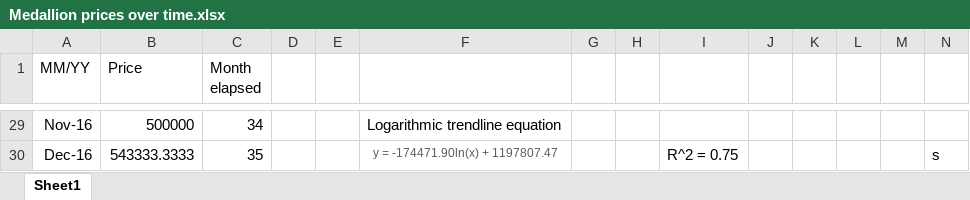
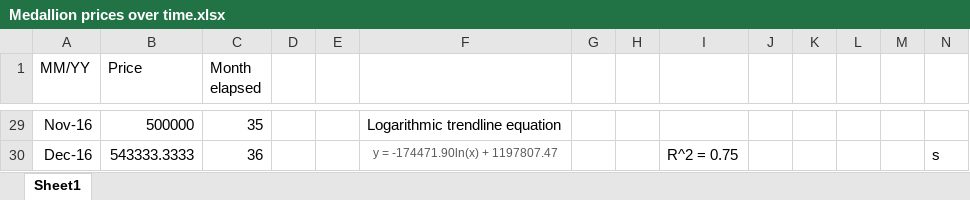
Before and after one commit to dontirun/DS3001-Case-4, an Excel workbook: Medallion prices over time.xlsx, sheet Sheet1, drawn as a sheet; only a part is shown, gaps mark what is left out; values as stored, in another font and other column widths than the file's, no borders; charts and pictures not drawn; the diff covers the shown part only; the diff names each change by its address in the sheet, - before the commit and + after, or states it on an @@ line.

```diff
--- a/Medallion prices over time.xlsx (sheet Sheet1)
+++ b/Medallion prices over time.xlsx (sheet Sheet1)
-C29 (Month elapsed): 34
+C29 (Month elapsed): 35
-C30 (Month elapsed): 35
+C30 (Month elapsed): 36
```
Also changed, not shown: 27 edited cells elsewhere in this sheet, charts or pictures, 1 other file.
